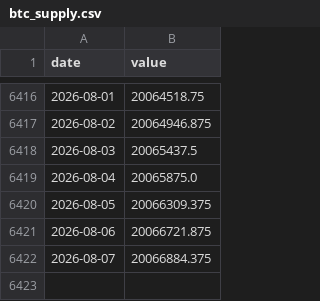
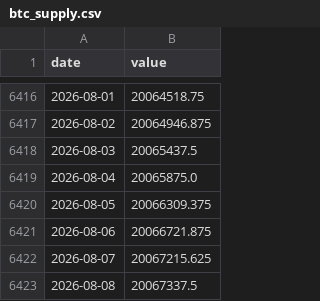
Before and after one commit to AlonzoBenz/BitcoinTerminal, a CSV file: data/raw/btc_supply.csv, drawn as a sheet; only a part is shown, gaps mark what is left out.

```diff
--- a/data/raw/btc_supply.csv
+++ b/data/raw/btc_supply.csv
@@ -6421,2 +6421,3 @@ date,value
 2026-08-06,20066721.875
-2026-08-07,20066884.375
+2026-08-07,20067215.625
+2026-08-08,20067337.5
```
Also changed, not shown: data/raw/btc_dominance_daily.csv, data/raw/difficulty.csv, 6 other files.
